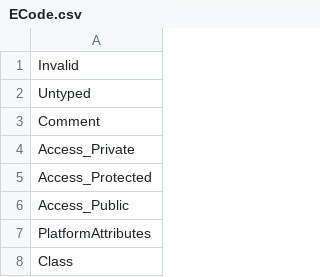
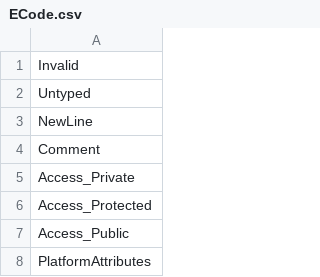
Before and after one commit to Ed94/gencpp, a CSV file: project/enums/ECode.csv, drawn as a sheet; only a part is shown; the shorter side is filled out with more unchanged rows.

```diff
--- a/project/enums/ECode.csv
+++ b/project/enums/ECode.csv
@@ -2,2 +2,3 @@ Invalid
 Untyped
+NewLine
 Comment
```
Also changed, not shown: project/enums/ETokType.csv, 20 other files.
